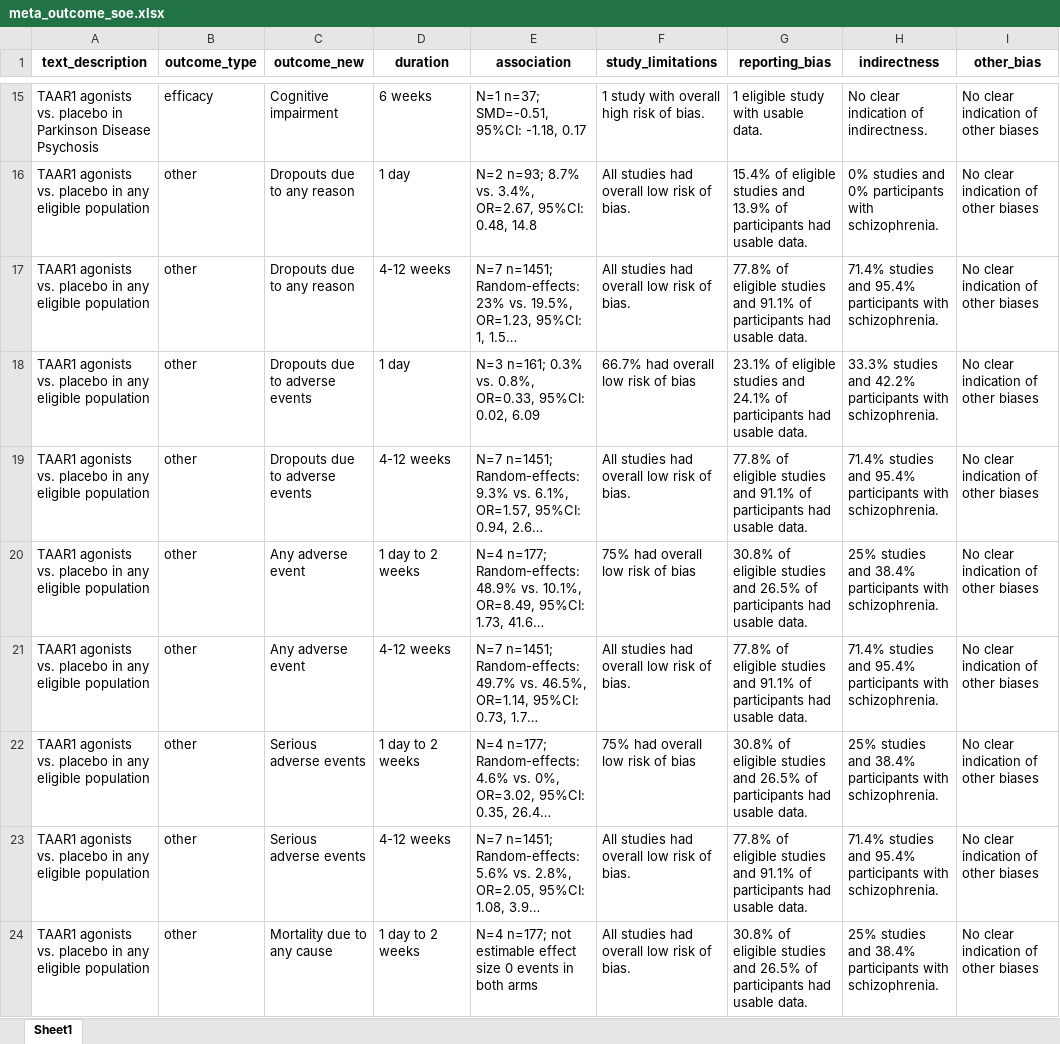
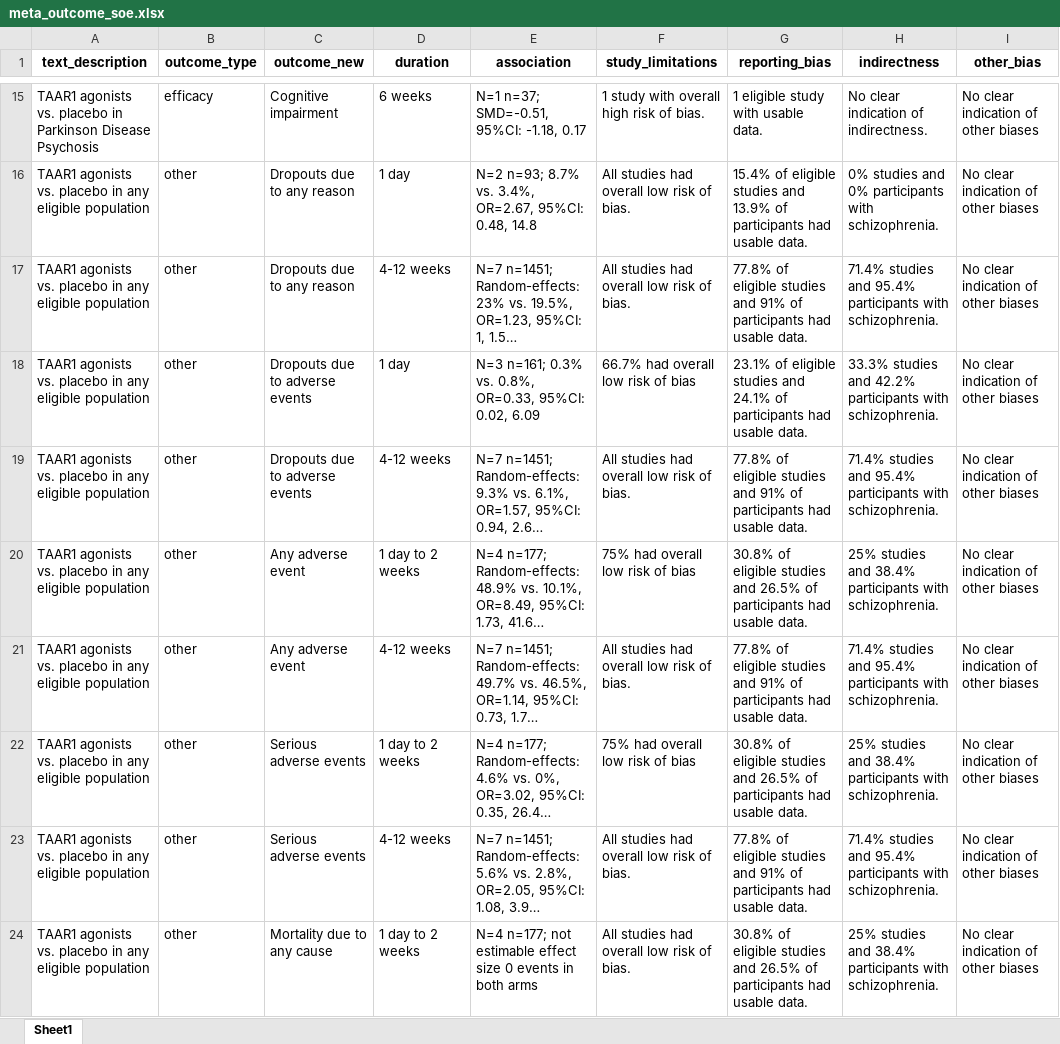
Before and after one commit to galenos-project/LSR3_taar1_H, an Excel workbook: data_u1/meta_outcome_soe.xlsx, sheet Sheet1, drawn as a sheet; only a part is shown, gaps mark what is left out; long unchanged cells end in …; values as stored, in another font and other column widths than the file's, no borders; the diff covers the shown part only; the diff names each change by its address in the sheet, - before the commit and + after, or states it on an @@ line.

```diff
--- a/data_u1/meta_outcome_soe.xlsx (sheet Sheet1)
+++ b/data_u1/meta_outcome_soe.xlsx (sheet Sheet1)
-G17 (reporting_bias): …studies and 91.1% of participants…
+G17 (reporting_bias): …studies and 91% of participants…
-G19 (reporting_bias): …studies and 91.1% of participants…
+G19 (reporting_bias): …studies and 91% of participants…
-G21 (reporting_bias): …studies and 91.1% of participants…
+G21 (reporting_bias): …studies and 91% of participants…
-G23 (reporting_bias): …studies and 91.1% of participants…
+G23 (reporting_bias): …studies and 91% of participants…
```
Also changed, not shown: 7 edited cells elsewhere in this sheet, data_u1/data_2025-08-15_LSR3_H.xlsx, data_u1/data_doses_2025-08-15_LSR3_H.xlsx, 6 other files.
